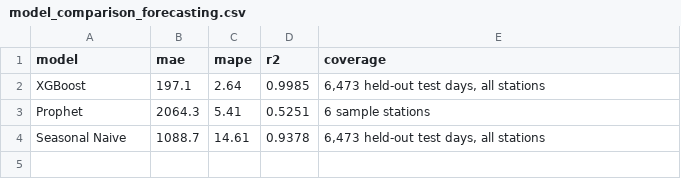
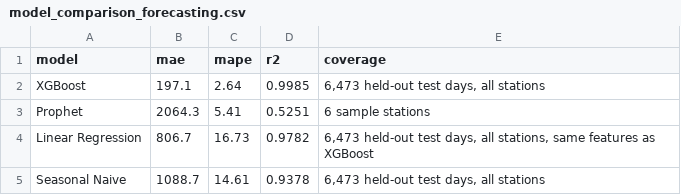
Before and after one commit to Sachi1312/metro-last-mile-optimization, a CSV file: Outputs/Results/model_comparison_forecasting.csv, drawn as a sheet.

```diff
--- a/Outputs/Results/model_comparison_forecasting.csv
+++ b/Outputs/Results/model_comparison_forecasting.csv
@@ -3,2 +3,3 @@ XGBoost,197.1,2.64,0.9985,"6,473 held-out test days, all stations"
 Prophet,2064.3,5.41,0.5251,6 sample stations
+Linear Regression,806.7,16.73,0.9782,"6,473 held-out test days, all stations, same features as XGBoost"
 Seasonal Naive,1088.7,14.61,0.9378,"6,473 held-out test days, all stations"
```
Also changed, not shown: Outputs/Results/model_comparison_classification.csv, Outputs/Results/model_comparison_classification_folds.csv, 11 other files.
